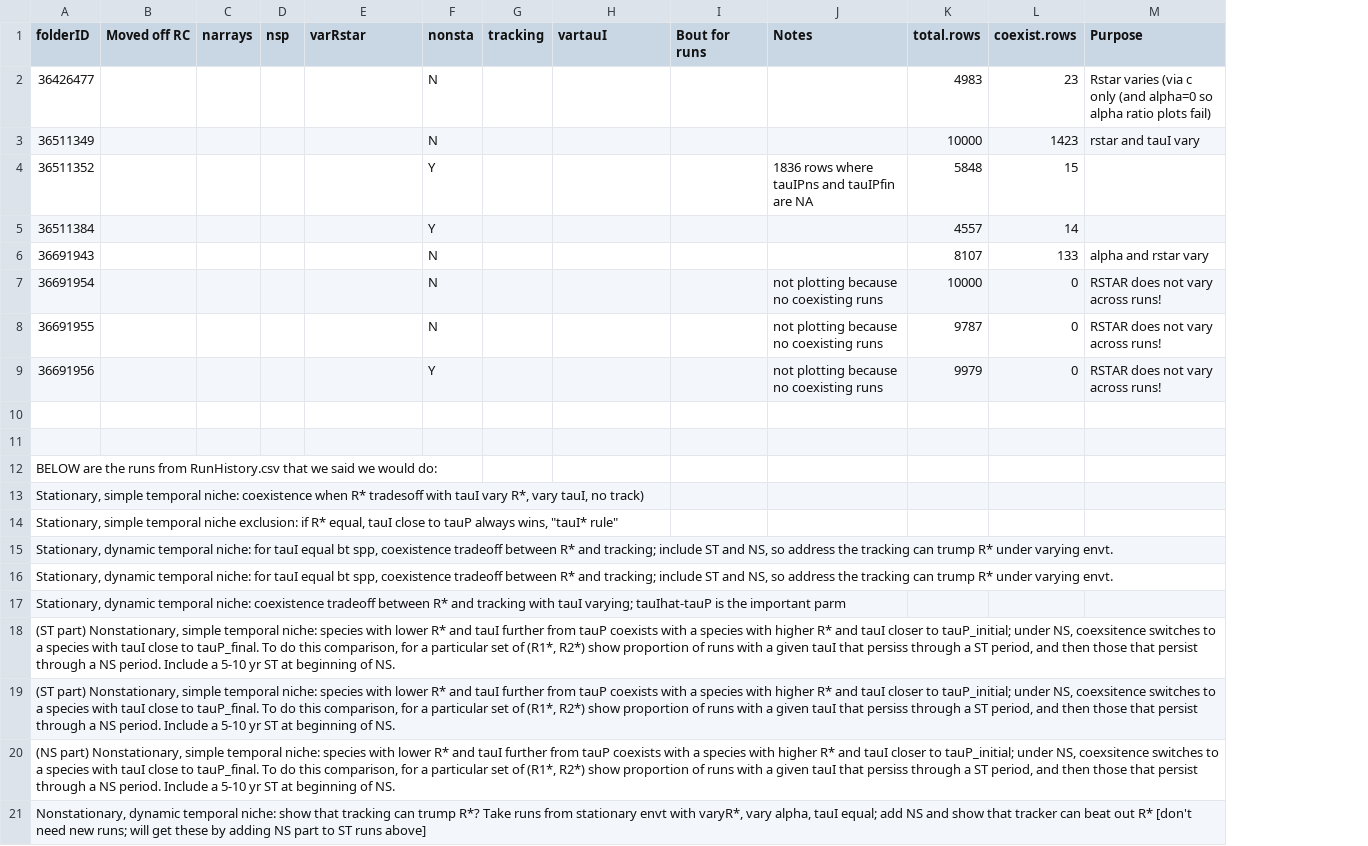
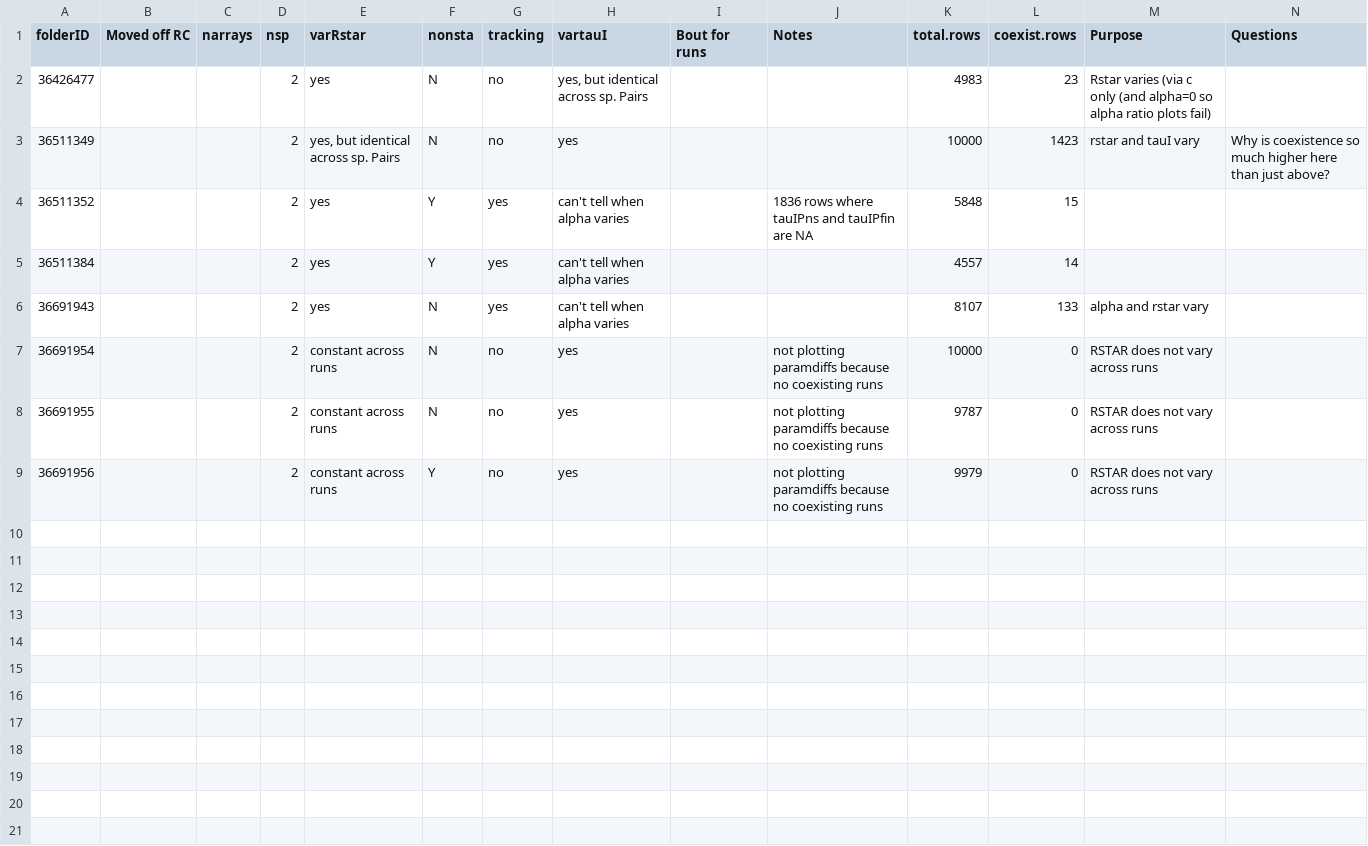
Before and after one commit to lizzieinvancouver/temporalvar, a CSV file: R/output/modelrun_notes.csv, drawn as a sheet; removed rows and columns are numbered as before the commit, all else as after; the diff names each change by its address in the sheet, - before the commit and + after, or states it on an @@ line.

```diff
--- a/R/output/modelrun_notes.csv
+++ b/R/output/modelrun_notes.csv
+column N (Questions), row 3: Why is coexistence so much higher here than just above?
-D2:D9 (nsp): (empty)
+D2:D9 (nsp): 2
-E2 (varRstar): (empty)
+E2 (varRstar): yes
-G2:G3 (tracking): (empty)
+G2:G3 (tracking): no
-H2 (vartauI): (empty)
+H2 (vartauI): yes, but identical across sp. Pairs
-E3 (varRstar): (empty)
+E3 (varRstar): yes, but identical across sp. Pairs
-H3 (vartauI): (empty)
+H3 (vartauI): yes
-E4:E6 (varRstar): (empty)
+E4:E6 (varRstar): yes
-G4:G6 (tracking): (empty)
+G4:G6 (tracking): yes
-H4:H6 (vartauI): (empty)
+H4:H6 (vartauI): can't tell when alpha varies
-E7:E9 (varRstar): (empty)
+E7:E9 (varRstar): constant across runs
-G7:G9 (tracking): (empty)
+G7:G9 (tracking): no
-H7:H9 (vartauI): (empty)
+H7:H9 (vartauI): yes
-J7:J9 (Notes): not plotting because no coexisting runs
+J7:J9 (Notes): not plotting paramdiffs because no coexisting runs
-M7:M9 (Purpose): RSTAR does not vary across runs!
+M7:M9 (Purpose): RSTAR does not vary across runs
-row 10: (empty)
-row 11: (empty)
-row 12: BELOW are the runs from RunHistory.csv that we said we would do:
-row 13: Stationary, simple temporal niche: coexistence when R* tradesoff with tauI vary R*, vary tauI, no track)
-row 14: Stationary, simple temporal niche exclusion: if R* equal, tauI close to tauP always wins, "tauI* rule"
-row 15: Stationary, dynamic temporal niche: for tauI equal bt spp, coexistence tradeoff between R* and tracking; include ST and NS, so address the tracking can trump R* under varying envt.
-row 16: Stationary, dynamic temporal niche: for tauI equal bt spp, coexistence tradeoff between R* and tracking; include ST and NS, so address the tracking can trump R* under varying envt.
-row 17: Stationary, dynamic temporal niche: coexistence tradeoff between R* and tracking with tauI varying; tauIhat-tauP is the important parm
-row 18: (ST part) Nonstationary, simple temporal niche: species with lower R* and tauI further from tauP coexists with a species with higher R* and tauI closer to tauP_initial; under NS, coexsitence switches to a species with tauI close to tauP_final. To do this comparison, for a particular set of (R1*, R2*) show proportion of runs with a given tauI that persiss through a ST period, and then those that persist through a NS period. Include a 5-10 yr ST at beginning of NS.
-row 19: (ST part) Nonstationary, simple temporal niche: species with lower R* and tauI further from tauP coexists with a species with higher R* and tauI closer to tauP_initial; under NS, coexsitence switches to a species with tauI close to tauP_final. To do this comparison, for a particular set of (R1*, R2*) show proportion of runs with a given tauI that persiss through a ST period, and then those that persist through a NS period. Include a 5-10 yr ST at beginning of NS.
-row 20: (NS part) Nonstationary, simple temporal niche: species with lower R* and tauI further from tauP coexists with a species with higher R* and tauI closer to tauP_initial; under NS, coexsitence switches to a species with tauI close to tauP_final. To do this comparison, for a particular set of (R1*, R2*) show proportion of runs with a given tauI that persiss through a ST period, and then those that persist through a NS period. Include a 5-10 yr ST at beginning of NS.
-row 21: Nonstationary, dynamic temporal niche: show that tracking can trump R*? Take runs from stationary envt with varyR*, vary alpha, tauI equal; add NS and show that tracker can beat out R* [don't need new runs; will get these by adding NS part to ST runs above]
```
Also changed, not shown: 13 other files.
